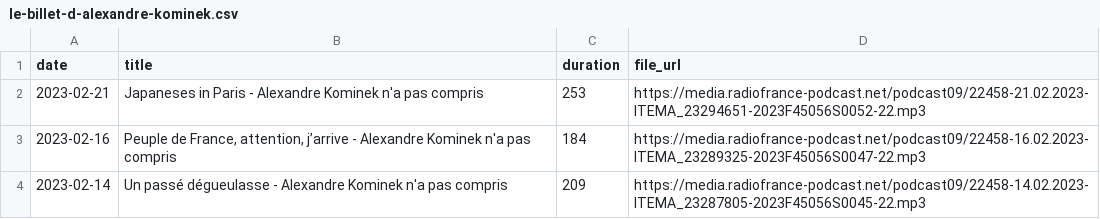
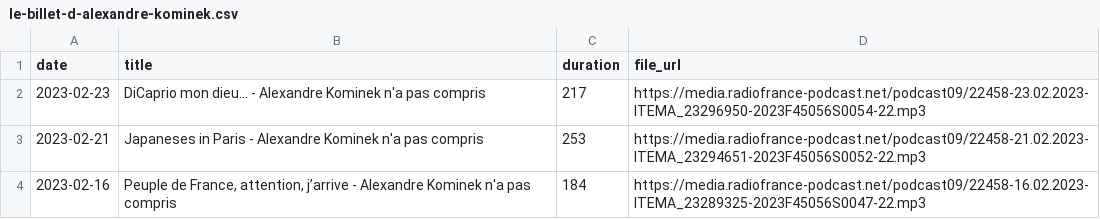
Before and after one commit to ahasverus/franceinter, a CSV file: inst/csv/le-billet-d-alexandre-kominek.csv, drawn as a sheet; only a part is shown; the shorter side is filled out with more unchanged rows.

```diff
--- a/inst/csv/le-billet-d-alexandre-kominek.csv
+++ b/inst/csv/le-billet-d-alexandre-kominek.csv
@@ -1,2 +1,3 @@
 "date";"title";"duration";"file_url"
+"2023-02-23";"DiCaprio mon dieu... - Alexandre Kominek n'a pas compris";217;"https://media.radiofrance-podcast.net/podcast09/22458-23.02.2023-ITEMA_23296950-2023F45056S0054-22.mp3"
 "2023-02-21";"Japaneses in Paris - Alexandre Kominek n'a pas compris";253;"https://media.radiofrance-podcast.net/podcast09/22458-21.02.2023-ITEMA_23294651-2023F45056S0052-22.mp3"
```
Also changed, not shown: inst/csv/la-chronique-d-aymeric-lompret.csv, inst/csv/le-billet-de-matthieu-noel.csv, 5 other files.
